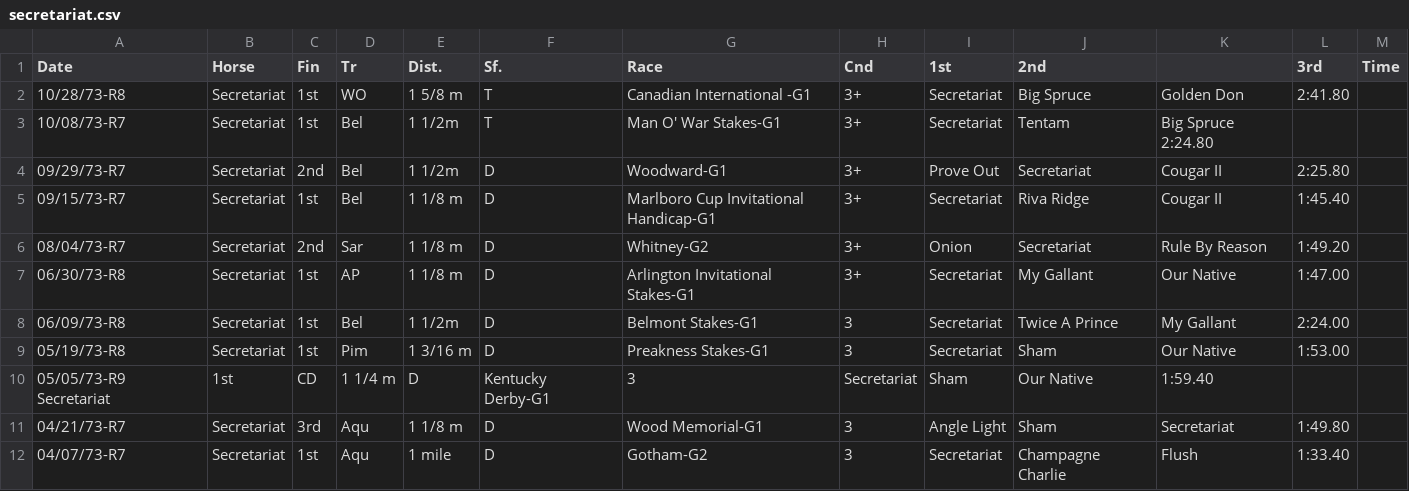
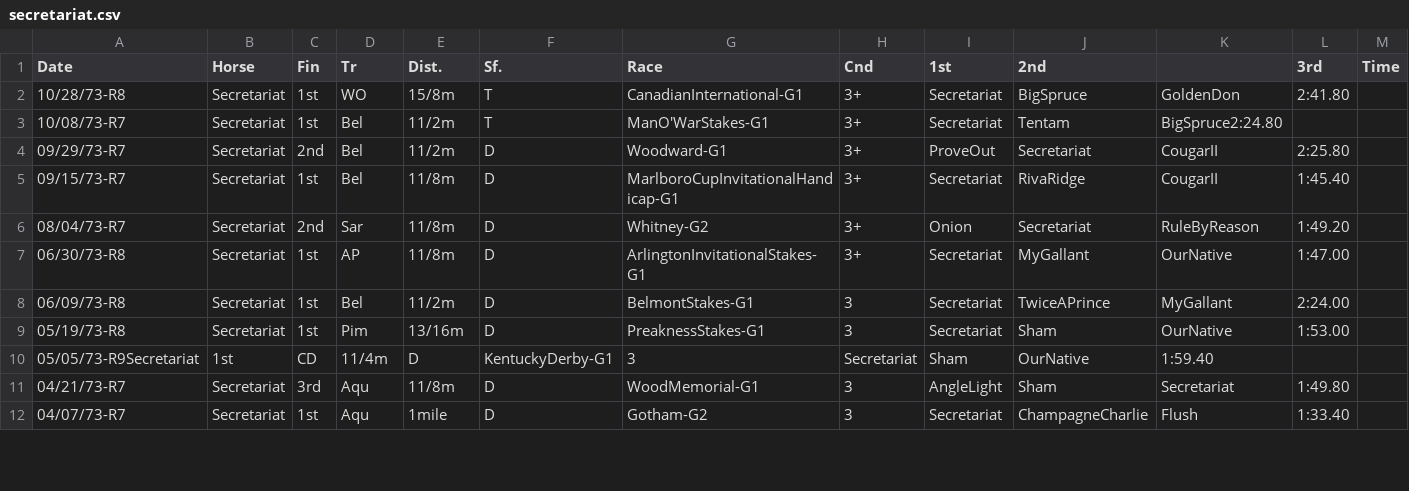
Before and after one commit to SurMux/ds, a CSV file: secretariat.csv, drawn as a sheet; only a part is shown; the diff covers the shown part only.

Commit message:
fix

```diff
--- a/secretariat.csv
+++ b/secretariat.csv
@@ -2,11 +2,11 @@ Date, Horse, Fin, Tr, Dist., Sf., Race, Cnd, 1st,  2nd, , 3rd,  Time
-10/28/73-R8, Secretariat, 1st, WO, 1 5/8 m, T, Canadian International -G1, 3+, Secretariat, Big Spruce, Golden Don, 2:41.80,
-10/08/73-R7, Secretariat, 1st, Bel, 1 1/2m, T, Man O' War Stakes-G1, 3+, Secretariat, Tentam, Big Spruce 2:24.80,
-09/29/73-R7, Secretariat, 2nd,  Bel, 1 1/2m, D, Woodward-G1, 3+, Prove Out, Secretariat, Cougar II, 2:25.80,
-09/15/73-R7, Secretariat, 1st, Bel, 1 1/8 m, D, Marlboro Cup Invitational Handicap-G1, 3+, Secretariat, Riva Ridge, Cougar II, 1:45.40,
-08/04/73-R7, Secretariat, 2nd, Sar, 1 1/8 m, D, Whitney-G2, 3+, Onion, Secretariat, Rule By Reason, 1:49.20,
-06/30/73-R8, Secretariat, 1st, AP, 1 1/8 m, D, Arlington Invitational Stakes-G1, 3+, Secretariat, My Gallant, Our Native, 1:47.00,
-06/09/73-R8, Secretariat, 1st, Bel, 1 1/2m, D, Belmont Stakes-G1, 3, Secretariat, Twice A Prince, My Gallant, 2:24.00,
-05/19/73-R8, Secretariat, 1st, Pim, 1 3/16 m, D, Preakness Stakes-G1, 3, Secretariat, Sham, Our Native, 1:53.00,
-05/05/73-R9 Secretariat, 1st, CD, 1 1/4 m, D, Kentucky Derby-G1, 3, Secretariat, Sham, Our Native, 1:59.40,
-04/21/73-R7, Secretariat, 3rd, Aqu, 1 1/8 m, D, Wood Memorial-G1, 3, Angle Light, Sham, Secretariat, 1:49.80,
-04/07/73-R7, Secretariat, 1st, Aqu, 1 mile, D, Gotham-G2, 3, Secretariat, Champagne Charlie, Flush, 1:33.40,
+10/28/73-R8,Secretariat,1st,WO,15/8m,T,CanadianInternational-G1,3+,Secretariat,BigSpruce,GoldenDon,2:41.80,
+10/08/73-R7,Secretariat,1st,Bel,11/2m,T,ManO'WarStakes-G1,3+,Secretariat,Tentam,BigSpruce2:24.80,
+09/29/73-R7,Secretariat,2nd,Bel,11/2m,D,Woodward-G1,3+,ProveOut,Secretariat,CougarII,2:25.80,
+09/15/73-R7,Secretariat,1st,Bel,11/8m,D,MarlboroCupInvitationalHandicap-G1,3+,Secretariat,RivaRidge,CougarII,1:45.40,
+08/04/73-R7,Secretariat,2nd,Sar,11/8m,D,Whitney-G2,3+,Onion,Secretariat,RuleByReason,1:49.20,
+06/30/73-R8,Secretariat,1st,AP,11/8m,D,ArlingtonInvitationalStakes-G1,3+,Secretariat,MyGallant,OurNative,1:47.00,
+06/09/73-R8,Secretariat,1st,Bel,11/2m,D,BelmontStakes-G1,3,Secretariat,TwiceAPrince,MyGallant,2:24.00,
+05/19/73-R8,Secretariat,1st,Pim,13/16m,D,PreaknessStakes-G1,3,Secretariat,Sham,OurNative,1:53.00,
+05/05/73-R9Secretariat,1st,CD,11/4m,D,KentuckyDerby-G1,3,Secretariat,Sham,OurNative,1:59.40,
+04/21/73-R7,Secretariat,3rd,Aqu,11/8m,D,WoodMemorial-G1,3,AngleLight,Sham,Secretariat,1:49.80,
+04/07/73-R7,Secretariat,1st,Aqu,1mile,D,Gotham-G2,3,Secretariat,ChampagneCharlie,Flush,1:33.40,
```
Also changed, not shown: 35 edited cells elsewhere in this file.
